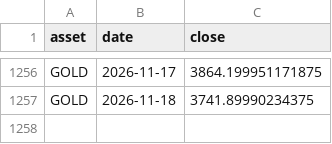
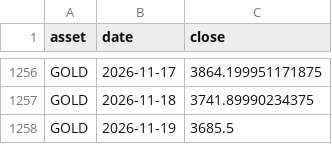
Before and after one commit to syedsuhailai123-hub/my-chatbot-desk, a CSV file: data/daily_closes.csv, drawn as a sheet; only a part is shown, gaps mark what is left out; the diff names each change by its address in the sheet, - before the commit and + after, or states it on an @@ line.

```diff
--- a/data/daily_closes.csv
+++ b/data/daily_closes.csv
+row 1258: GOLD | 2026-11-19 | 3685.5
```
Also changed, not shown: 7 other files.
